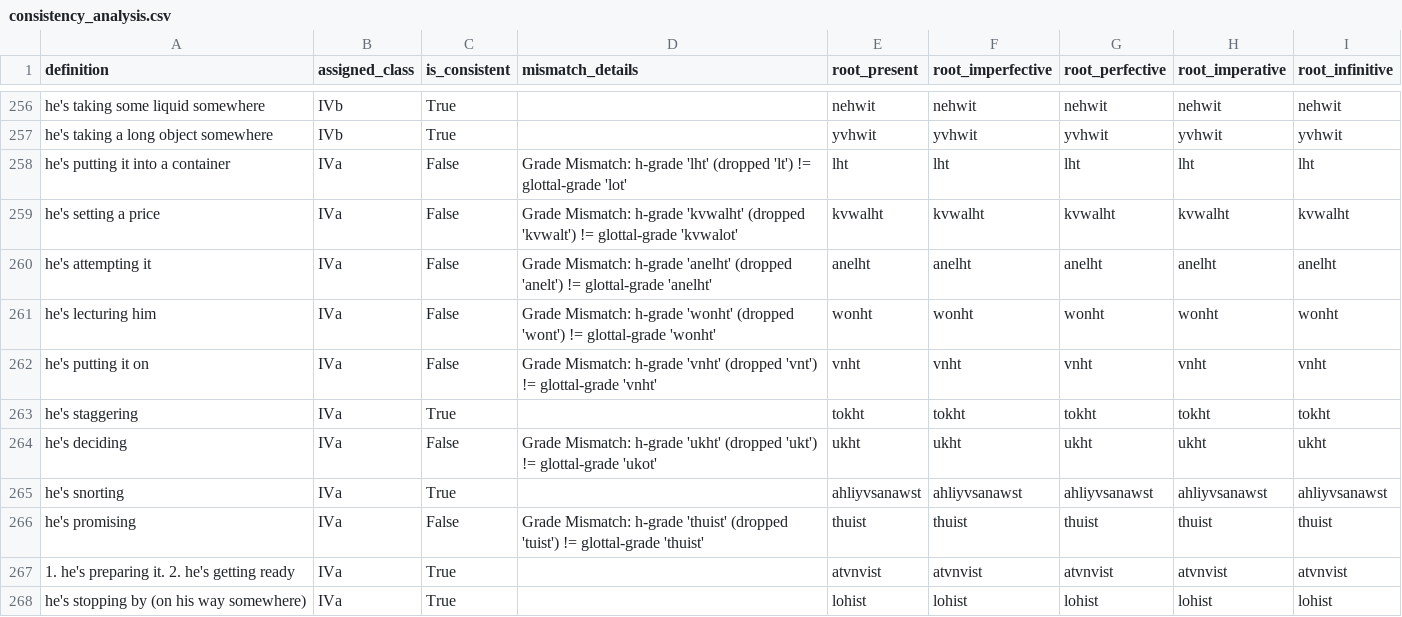
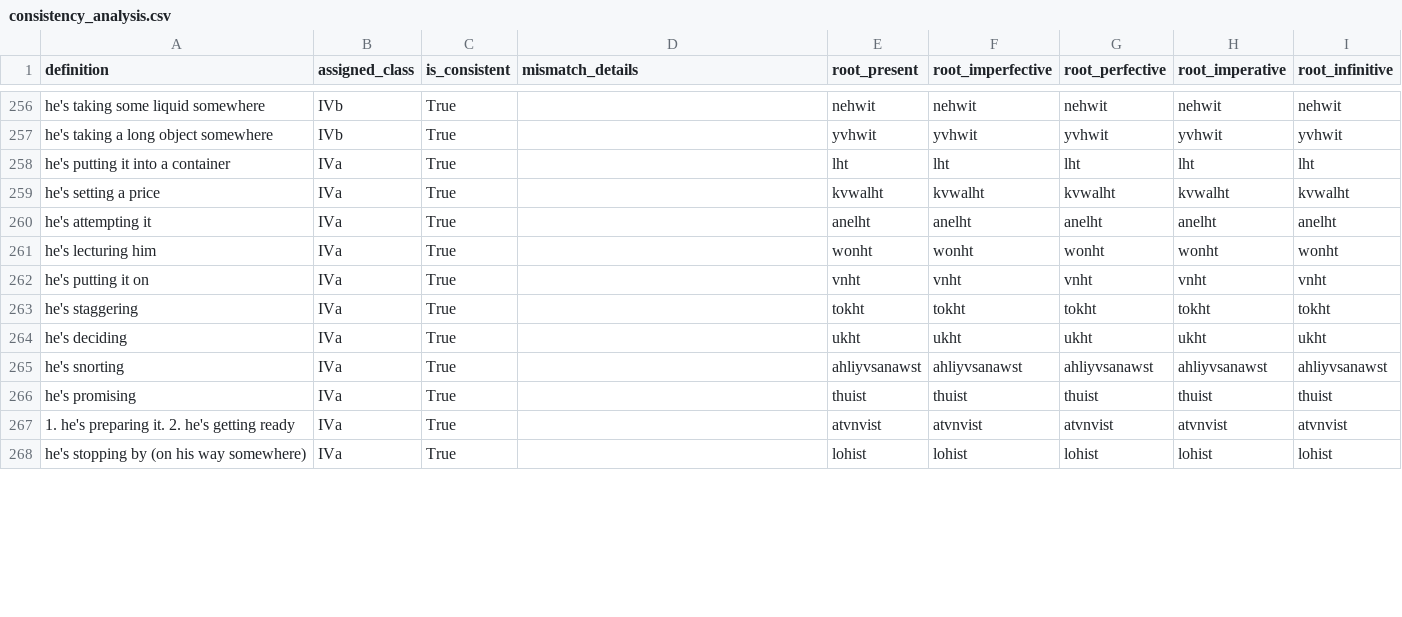
Before and after one commit to CharlieMcVicker/king-recreation, a CSV file: artifacts/reports/consistency_analysis.csv, drawn as a sheet; only a part is shown, gaps mark what is left out; the diff covers the shown part only.

```diff
--- a/artifacts/reports/consistency_analysis.csv
+++ b/artifacts/reports/consistency_analysis.csv
@@ -257,11 +257,11 @@ he's taking some liquid somewhere,IVb,True,,nehwit,nehwit,nehwit,nehwit,nehwit
 he's taking a long object somewhere,IVb,True,,yvhwit,yvhwit,yvhwit,yvhwit,yvhwit
-he's putting it into a container,IVa,False,Grade Mismatch: h-grade 'lht' (dropped 'lt') != glottal-grade 'lot',lht,lht,lht,lht,lht
-he's setting a price,IVa,False,Grade Mismatch: h-grade 'kvwalht' (dropped 'kvwalt') != glottal-grade 'kvwalot',kvwalht,kvwalht,kvwalht,kvwalht,kvwalht
-he's attempting it,IVa,False,Grade Mismatch: h-grade 'anelht' (dropped 'anelt') != glottal-grade 'anelht',anelht,anelht,anelht,anelht,anelht
-he's lecturing him,IVa,False,Grade Mismatch: h-grade 'wonht' (dropped 'wont') != glottal-grade 'wonht',wonht,wonht,wonht,wonht,wonht
-he's putting it on,IVa,False,Grade Mismatch: h-grade 'vnht' (dropped 'vnt') != glottal-grade 'vnht',vnht,vnht,vnht,vnht,vnht
+he's putting it into a container,IVa,True,,lht,lht,lht,lht,lht
+he's setting a price,IVa,True,,kvwalht,kvwalht,kvwalht,kvwalht,kvwalht
+he's attempting it,IVa,True,,anelht,anelht,anelht,anelht,anelht
+he's lecturing him,IVa,True,,wonht,wonht,wonht,wonht,wonht
+he's putting it on,IVa,True,,vnht,vnht,vnht,vnht,vnht
 he's staggering,IVa,True,,tokht,tokht,tokht,tokht,tokht
-he's deciding,IVa,False,Grade Mismatch: h-grade 'ukht' (dropped 'ukt') != glottal-grade 'ukot',ukht,ukht,ukht,ukht,ukht
+he's deciding,IVa,True,,ukht,ukht,ukht,ukht,ukht
 he's snorting,IVa,True,,ahliyvsanawst,ahliyvsanawst,ahliyvsanawst,ahliyvsanawst,ahliyvsanawst
-he's promising,IVa,False,Grade Mismatch: h-grade 'thuist' (dropped 'tuist') != glottal-grade 'thuist',thuist,thuist,thuist,thuist,thuist
+he's promising,IVa,True,,thuist,thuist,thuist,thuist,thuist
 1. he's preparing it.  2. he's getting ready,IVa,True,,atvnvist,atvnvist,atvnvist,atvnvist,atvnvist
```
Also changed, not shown: 100 edited cells elsewhere in this file, artifacts/reports/reconstruction_report.csv, 6 other files.
